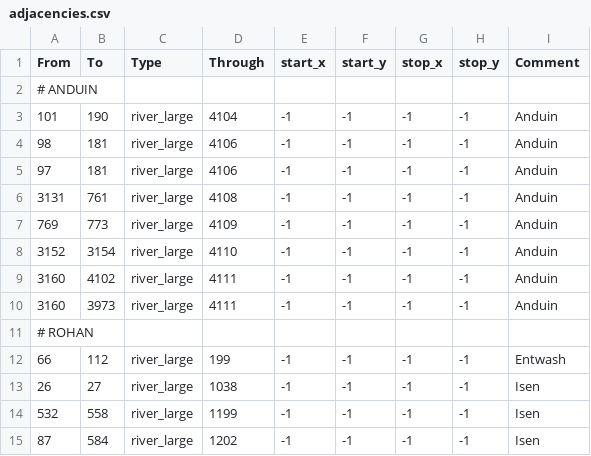
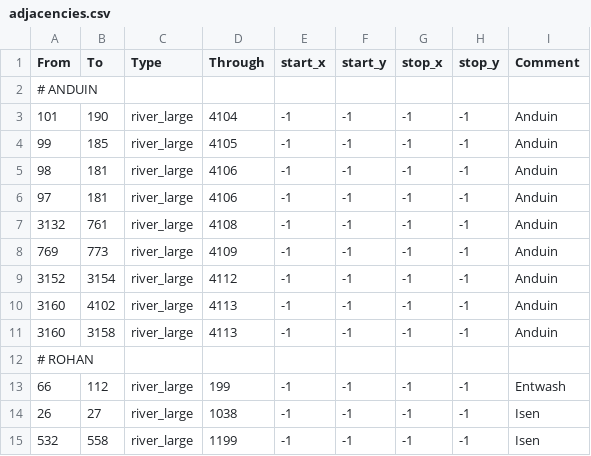
Before and after one commit to terrapass/RealmsInExile-CI-Prototype, a CSV file: LotRRealmsInExileDev/map_data/adjacencies.csv, drawn as a sheet; only a part is shown; the shorter side is filled out with more unchanged rows.

Commit message:
Fixes to fords

```diff
--- a/LotRRealmsInExileDev/map_data/adjacencies.csv
+++ b/LotRRealmsInExileDev/map_data/adjacencies.csv
@@ -3,9 +3,10 @@ From;To;Type;Through;start_x;start_y;stop_x;stop_y;Comment
 101;190;river_large;4104;-1;-1;-1;-1;Anduin
+99;185;river_large;4105;-1;-1;-1;-1;Anduin
 98;181;river_large;4106;-1;-1;-1;-1;Anduin
 97;181;river_large;4106;-1;-1;-1;-1;Anduin
-3131;761;river_large;4108;-1;-1;-1;-1;Anduin
+3132;761;river_large;4108;-1;-1;-1;-1;Anduin
 769;773;river_large;4109;-1;-1;-1;-1;Anduin
-3152;3154;river_large;4110;-1;-1;-1;-1;Anduin
-3160;4102;river_large;4111;-1;-1;-1;-1;Anduin
-3160;3973;river_large;4111;-1;-1;-1;-1;Anduin
+3152;3154;river_large;4112;-1;-1;-1;-1;Anduin
+3160;4102;river_large;4113;-1;-1;-1;-1;Anduin
+3160;3158;river_large;4113;-1;-1;-1;-1;Anduin
 # ROHAN
```
